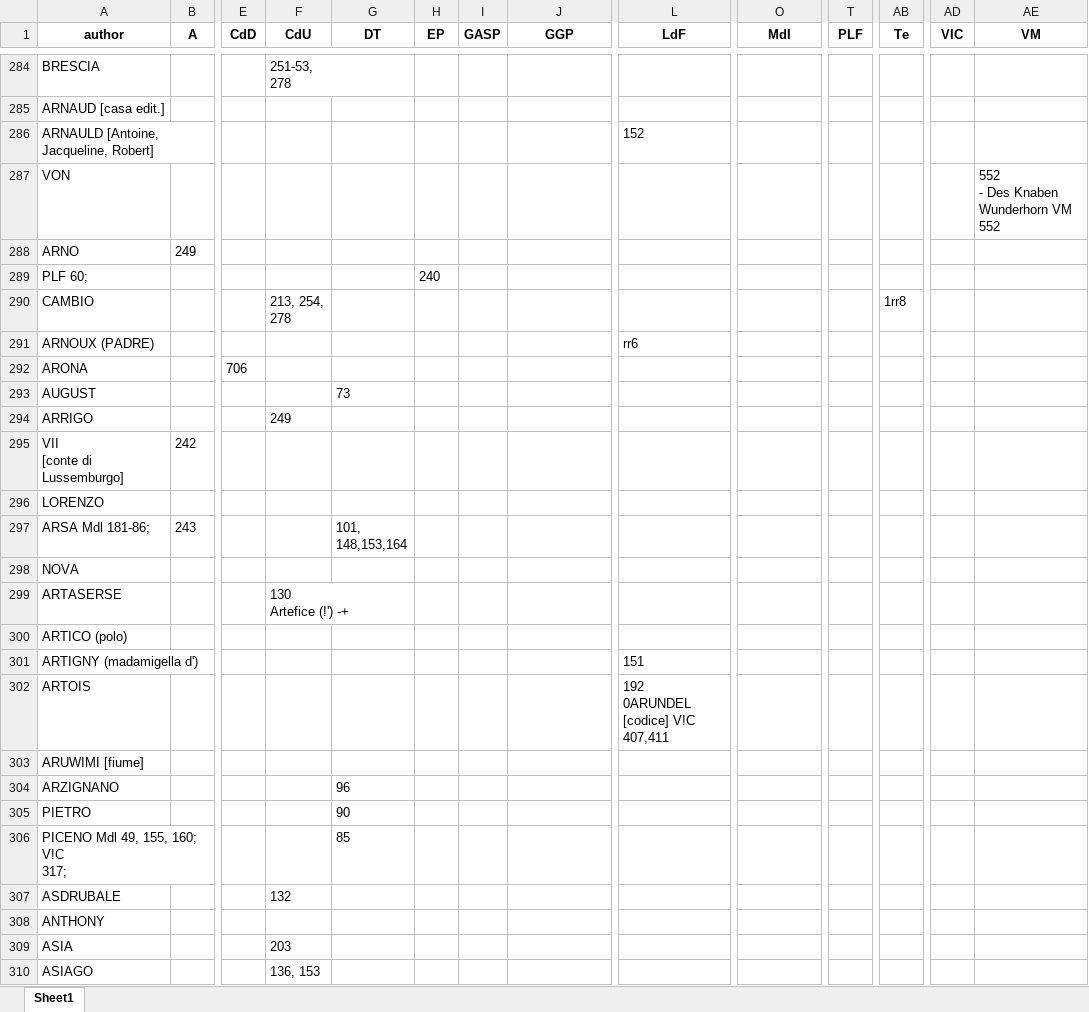
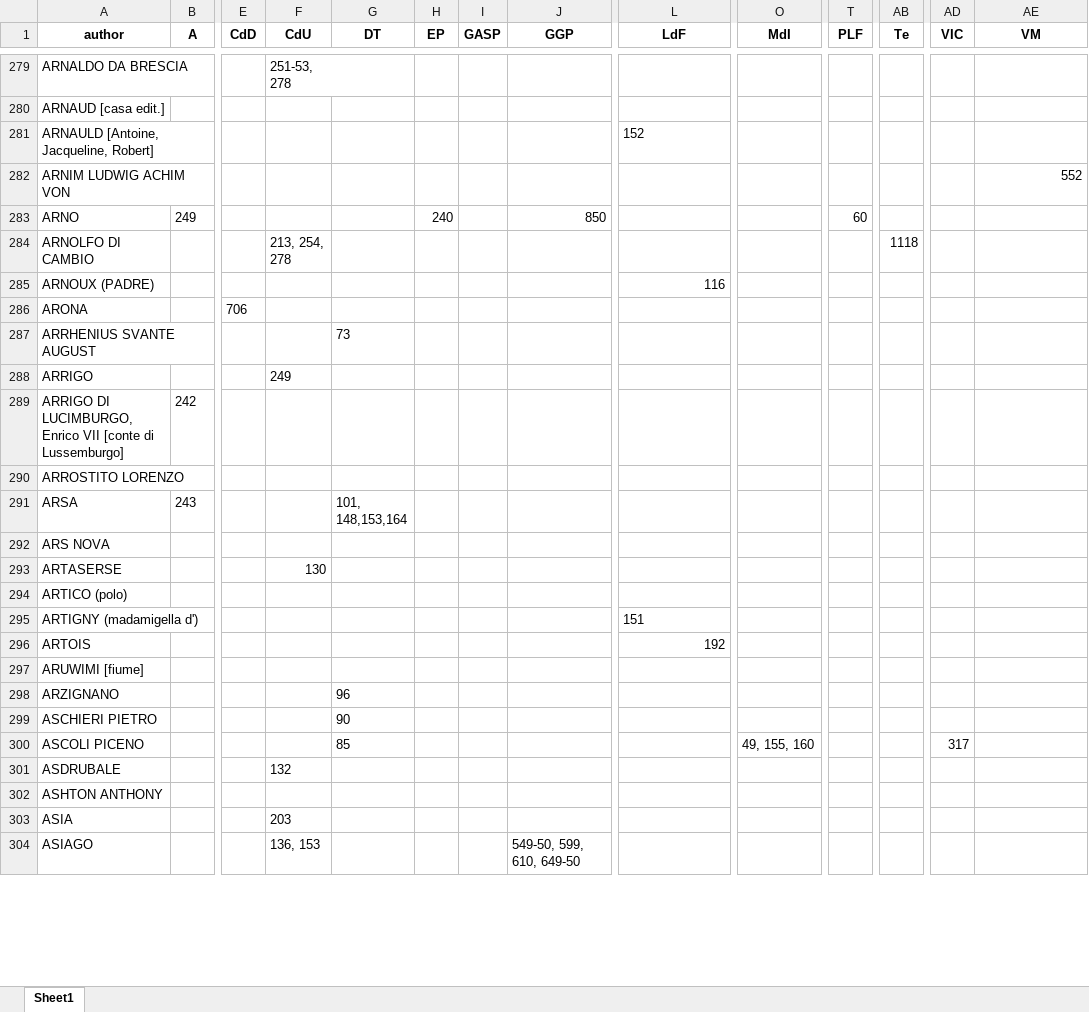
Before and after one commit to Nora1211/Gadda, an Excel workbook: indiceCazzo.xlsx, sheet Sheet1, drawn as a sheet; only a part is shown, gaps mark what is left out; values as stored, in another font and other column widths than the file's, no borders; removed rows and columns are numbered as before the commit, all else as after; rows hold the shown columns only; ↵ is a line break in a cell; the diff covers the shown part only; the diff names each change by its address in the sheet, - before the commit and + after, or states it on an @@ line.

```diff
--- a/indiceCazzo.xlsx (sheet Sheet1)
+++ b/indiceCazzo.xlsx (sheet Sheet1)
-A279 (author): BRESCIA
+A279 (author): ARNALDO DA BRESCIA
-row 287: VON |  |  |  |  |  |  |  |  |  |  |  |  | 552 ↵ - Des Knaben Wunderhorn VM 552
+row 282: ARNIM LUDWIG ACHIM VON |  |  |  |  |  |  |  |  |  |  |  |  | 552
-H283 (EP): (empty)
+H283 (EP): 240
-J283 (GGP): (empty)
+J283 (GGP): 850
-T283 (PLF): (empty)
+T283 (PLF): 60
-row 289: PLF 60; |  |  |  |  | 240
-row 290: CAMBIO |  |  | 213, 254, ↵ 278 |  |  |  |  |  |  |  | 1rr8
+row 284: ARNOLFO DI CAMBIO |  |  | 213, 254, ↵ 278 |  |  |  |  |  |  |  | 1118
-L285 (LdF): rr6
+L285 (LdF): 116
-A287 (author): AUGUST
+A287 (author): ARRHENIUS SVANTE AUGUST
-A289 (author): VII ↵ [conte di Lussemburgo]
+A289 (author): ARRIGO DI LUCIMBURGO, Enrico VII [conte di Lussemburgo]
-A290 (author): LORENZO
+A290 (author): ARROSTITO LORENZO
-A291 (author): ARSA Mdl 181-86;
+A291 (author): ARSA
-A292 (author): NOVA
+A292 (author): ARS NOVA
-F293 (CdU): 130 ↵ Artefice (!') -+
+F293 (CdU): 130
-L296 (LdF): 192 ↵ 0ARUNDEL [codice] V!C 407,411
+L296 (LdF): 192
-A299 (author): PIETRO
+A299 (author): ASCHIERI PIETRO
-row 306: PICENO Mdl 49, 155, 160; V!C ↵ 317; |  |  |  | 85
+row 300: ASCOLI PICENO |  |  |  | 85 |  |  |  |  | 49, 155, 160 |  |  | 317
-A302 (author): ANTHONY
+A302 (author): ASHTON ANTHONY
-J304 (GGP): (empty)
+J304 (GGP): 549-50, 599, 610, 649-50
```
Also changed, not shown: 30 added rows, 41 removed rows and 42 edited cells elsewhere in this sheet, OutputBook.xlsx, 1 other file.
